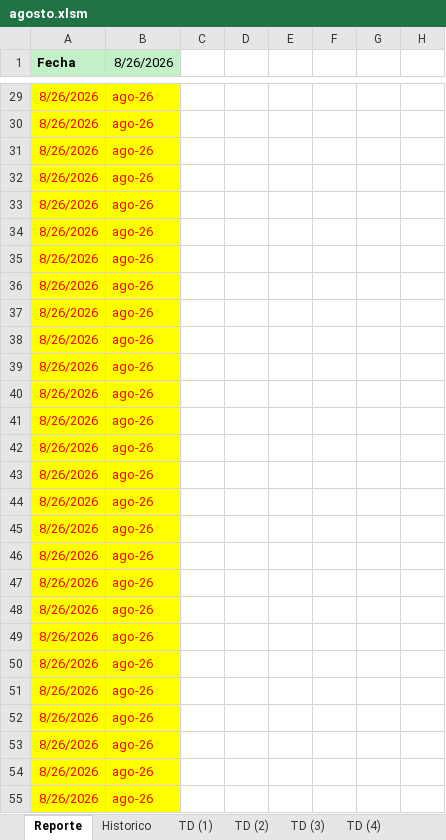
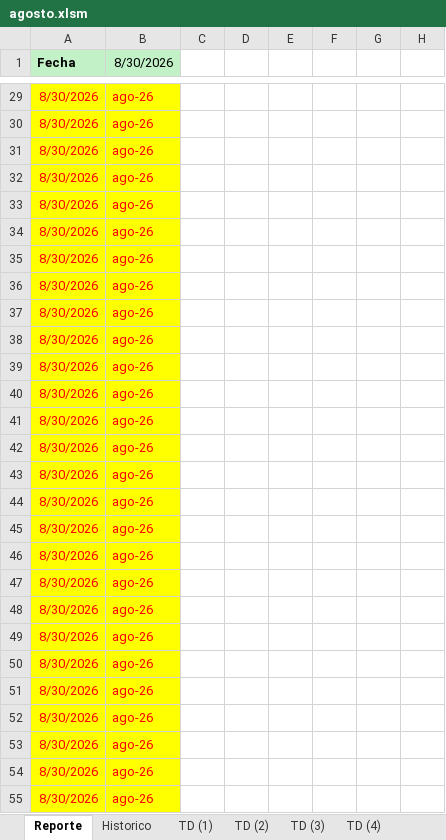
Before and after one commit to floreseltandilpm-creator/Primavera-Rosa, an Excel workbook: agosto.xlsm, sheet Reporte, drawn as a sheet; only a part is shown, gaps mark what is left out; values as stored, in another font and other column widths than the file's, no borders; charts and pictures and table styles not drawn; the diff covers the shown part only; the diff names each change by its address in the sheet, - before the commit and + after, or states it on an @@ line.

```diff
--- a/agosto.xlsm (sheet Reporte)
+++ b/agosto.xlsm (sheet Reporte)
-B1: 8/26/2026
+B1: 8/30/2026
-A29:A55 (Fecha): 8/26/2026
+A29:A55 (Fecha): 8/30/2026
```
Also changed, not shown: 27 edited cells elsewhere in this sheet, sheet Historico.
